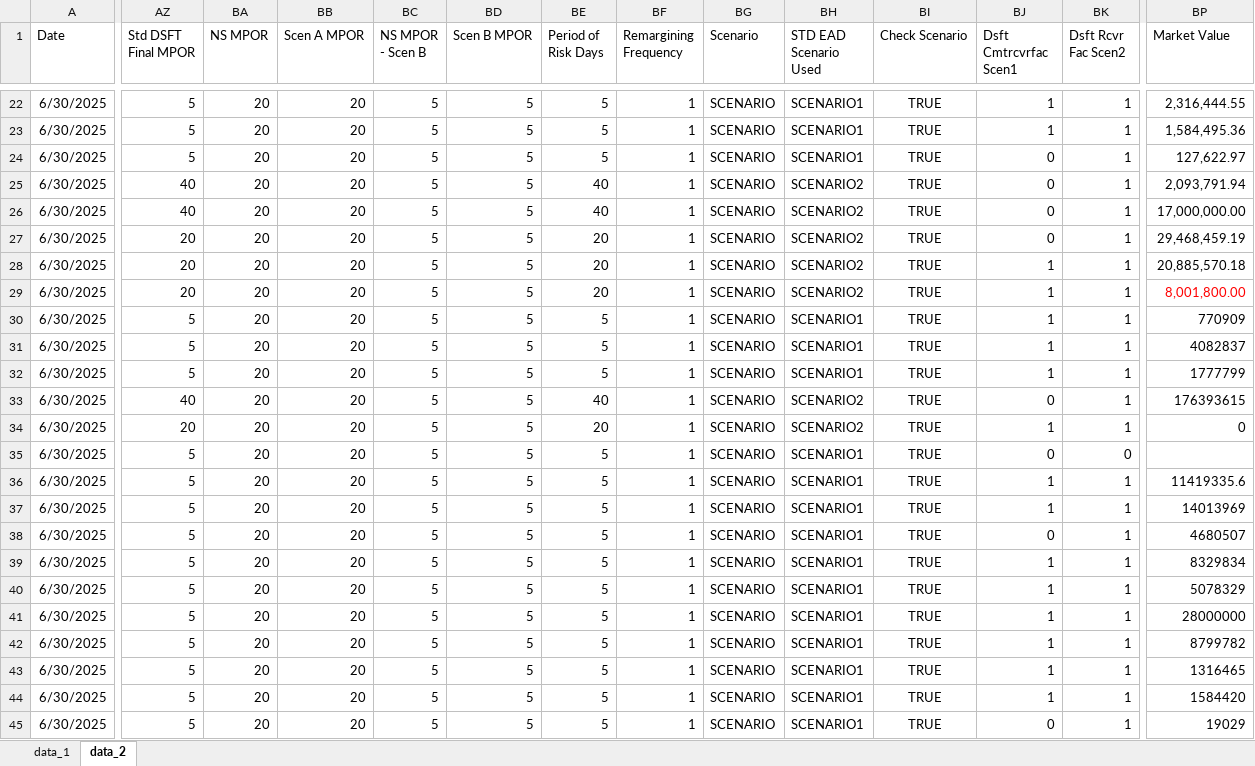
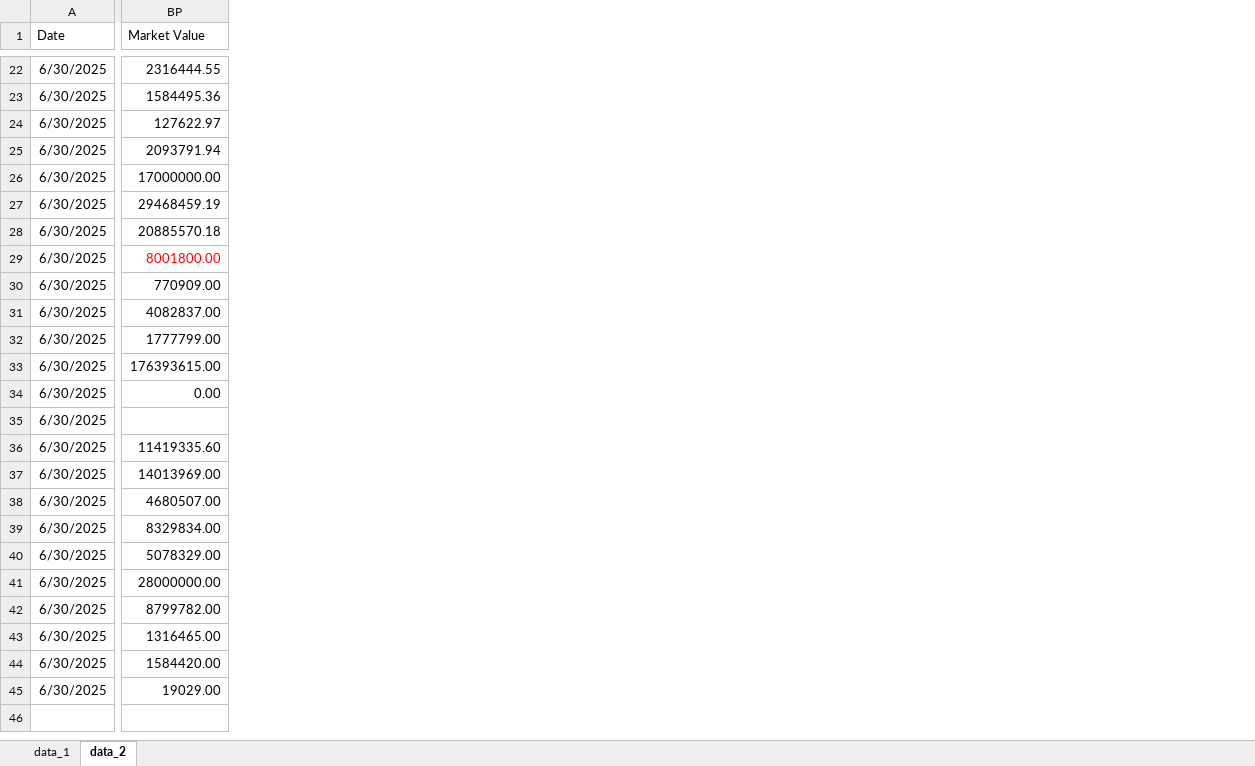
Before and after one commit to joey5x2/RWA_Projects, an Excel workbook: Data v2.xlsx, sheet data_2, drawn as a sheet; only a part is shown, gaps mark what is left out; values as stored, in another font and other column widths than the file's, no borders; the diff covers the shown part only; the diff names each change by its address in the sheet, - before the commit and + after, or states it on an @@ line.

```diff
--- a/Data v2.xlsx (sheet data_2)
+++ b/Data v2.xlsx (sheet data_2)
@@ column AZ (Std DSFT Final MPOR) hidden, rows 22-45: 5 | 5 | 5 | 40 | 40 | 20 | 20 | 20 | 5 | 5 | 5 | 40 | 20 | 5 | 5 | 5 | 5 | 5 | 5 | 5 | 5 | 5 | 5 | 5 @@
@@ column BA (NS MPOR) hidden, rows 22-45: all 20 @@
@@ column BB (Scen A MPOR) hidden, rows 22-45: all 20 @@
@@ column BC (NS MPOR - Scen B) hidden, rows 22-45: all 5 @@
@@ column BD (Scen B MPOR) hidden, rows 22-45: all 5 @@
@@ column BE (Period of Risk Days) hidden, rows 22-45: 5 | 5 | 5 | 40 | 40 | 20 | 20 | 20 | 5 | 5 | 5 | 40 | 20 | 5 | 5 | 5 | 5 | 5 | 5 | 5 | 5 | 5 | 5 | 5 @@
@@ column BF (Remargining Frequency) hidden, rows 22-45: all 1 @@
@@ column BG (Scenario) hidden, rows 22-45: all SCENARIO @@
@@ column BH (STD EAD Scenario Used) hidden, rows 22-45: SCENARIO1 | SCENARIO1 | SCENARIO1 | SCENARIO2 | SCENARIO2 | SCENARIO2 | SCENARIO2 | SCENARIO2 | SCENARIO1 | SCENARIO1 | SCENARIO1 | SCENARIO2 | SCENARIO2 | SCENARIO1 | SCENARIO1 | SCENARIO1 | SCENARIO1 | SCENARIO1 | SCENARIO1 | SCENARIO1 | SCENARIO1 | SCENARIO1 | SCENARIO1 | SCENARIO1 @@
@@ column BI (Check Scenario) hidden, rows 22-45: all TRUE @@
@@ column BJ (Dsft Cmtrcvrfac Scen1) hidden, rows 22-45: 1 | 1 | 0 | 0 | 0 | 0 | 1 | 1 | 1 | 1 | 1 | 0 | 1 | 0 | 1 | 1 | 0 | 1 | 1 | 1 | 1 | 1 | 1 | 0 @@
@@ column BK (Dsft Rcvr Fac Scen2) hidden, rows 22-45: 1 | 1 | 1 | 1 | 1 | 1 | 1 | 1 | 1 | 1 | 1 | 1 | 1 | 0 | 1 | 1 | 1 | 1 | 1 | 1 | 1 | 1 | 1 | 1 @@
-BP22 (Market Value): 2,316,444.55
+BP22 (Market Value): 2316444.55
-BP23 (Market Value): 1,584,495.36
+BP23 (Market Value): 1584495.36
-BP24 (Market Value): 127,622.97
+BP24 (Market Value): 127622.97
-BP25 (Market Value): 2,093,791.94
+BP25 (Market Value): 2093791.94
-BP26 (Market Value): 17,000,000.00
+BP26 (Market Value): 17000000.00
-BP27 (Market Value): 29,468,459.19
+BP27 (Market Value): 29468459.19
-BP28 (Market Value): 20,885,570.18
+BP28 (Market Value): 20885570.18
-BP29 (Market Value): 8,001,800.00
+BP29 (Market Value): 8001800.00
-BP30 (Market Value): 770909
+BP30 (Market Value): 770909.00
-BP31 (Market Value): 4082837
+BP31 (Market Value): 4082837.00
-BP32 (Market Value): 1777799
+BP32 (Market Value): 1777799.00
-BP33 (Market Value): 176393615
+BP33 (Market Value): 176393615.00
-BP34 (Market Value): 0
+BP34 (Market Value): 0.00
-BP36 (Market Value): 11419335.6
+BP36 (Market Value): 11419335.60
-BP37 (Market Value): 14013969
+BP37 (Market Value): 14013969.00
-BP38 (Market Value): 4680507
+BP38 (Market Value): 4680507.00
-BP39 (Market Value): 8329834
+BP39 (Market Value): 8329834.00
-BP40 (Market Value): 5078329
+BP40 (Market Value): 5078329.00
-BP41 (Market Value): 28000000
+BP41 (Market Value): 28000000.00
-BP42 (Market Value): 8799782
+BP42 (Market Value): 8799782.00
-BP43 (Market Value): 1316465
+BP43 (Market Value): 1316465.00
-BP44 (Market Value): 1584420
+BP44 (Market Value): 1584420.00
-BP45 (Market Value): 19029
+BP45 (Market Value): 19029.00
```
Also changed, not shown: 3 removed columns, 17 edited cells and cell formats elsewhere in this sheet, sheet data_1, 4 other files.
